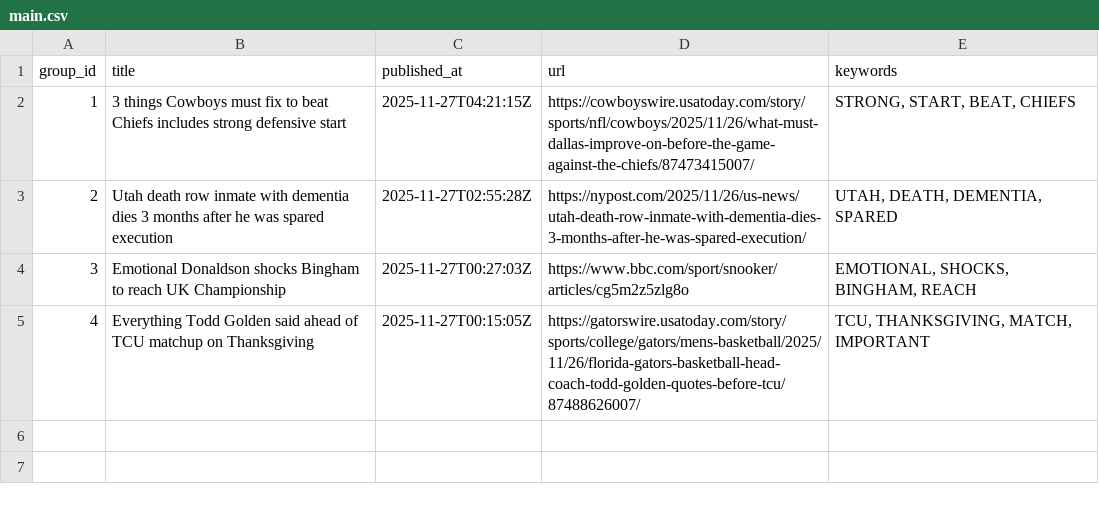
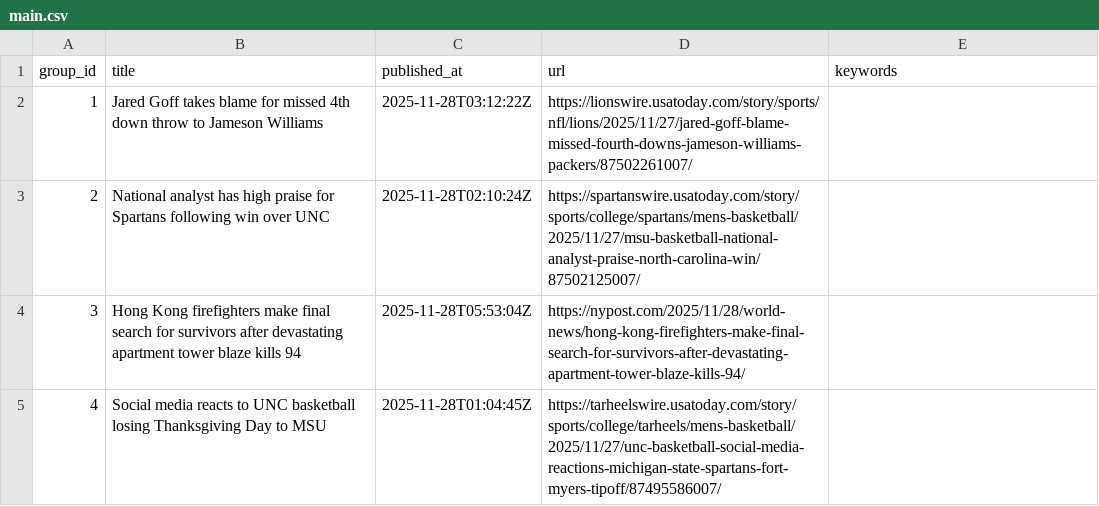
Before and after one commit to lileungws/whatsnews01, a CSV file: web/data/main.csv, drawn as a sheet.

Commit message:
Update news main.csv

```diff
--- a/web/data/main.csv
+++ b/web/data/main.csv
@@ -1,5 +1,5 @@
 group_id,title,published_at,url,keywords
-1,3 things Cowboys must fix to beat Chiefs includes strong defensive start,2025-11-27T04:21:15Z,https://cowboyswire.usatoday.com/story/sports/nfl/cowboys/2025/11/26/what-must-dallas-improve-on-before-the-game-against-the-chiefs/87473415007/,"STRONG, START, BEAT, CHIEFS"
-2,Utah death row inmate with dementia dies 3 months after he was spared execution,2025-11-27T02:55:28Z,https://nypost.com/2025/11/26/us-news/utah-death-row-inmate-with-dementia-dies-3-months-after-he-was-spared-execution/,"UTAH, DEATH, DEMENTIA, SPARED"
-3,Emotional Donaldson shocks Bingham to reach UK Championship,2025-11-27T00:27:03Z,https://www.bbc.com/sport/snooker/articles/cg5m2z5zlg8o,"EMOTIONAL, SHOCKS, BINGHAM, REACH"
-4,Everything Todd Golden said ahead of TCU matchup on Thanksgiving,2025-11-27T00:15:05Z,https://gatorswire.usatoday.com/story/sports/college/gators/mens-basketball/2025/11/26/florida-gators-basketball-head-coach-todd-golden-quotes-before-tcu/87488626007/,"TCU, THANKSGIVING, MATCH, IMPORTANT"
+1,Jared Goff takes blame for missed 4th down throw to Jameson Williams,2025-11-28T03:12:22Z,https://lionswire.usatoday.com/story/sports/nfl/lions/2025/11/27/jared-goff-blame-missed-fourth-downs-jameson-williams-packers/87502261007/,
+2,National analyst has high praise for Spartans following win over UNC,2025-11-28T02:10:24Z,https://spartanswire.usatoday.com/story/sports/college/spartans/mens-basketball/2025/11/27/msu-basketball-national-analyst-praise-north-carolina-win/87502125007/,
+3,Hong Kong firefighters make final search for survivors after devastating apartment tower blaze kills 94,2025-11-28T05:53:04Z,https://nypost.com/2025/11/28/world-news/hong-kong-firefighters-make-final-search-for-survivors-after-devastating-apartment-tower-blaze-kills-94/,
+4,Social media reacts to UNC basketball losing Thanksgiving Day to MSU,2025-11-28T01:04:45Z,https://tarheelswire.usatoday.com/story/sports/college/tarheels/mens-basketball/2025/11/27/unc-basketball-social-media-reactions-michigan-state-spartans-fort-myers-tipoff/87495586007/,
```
